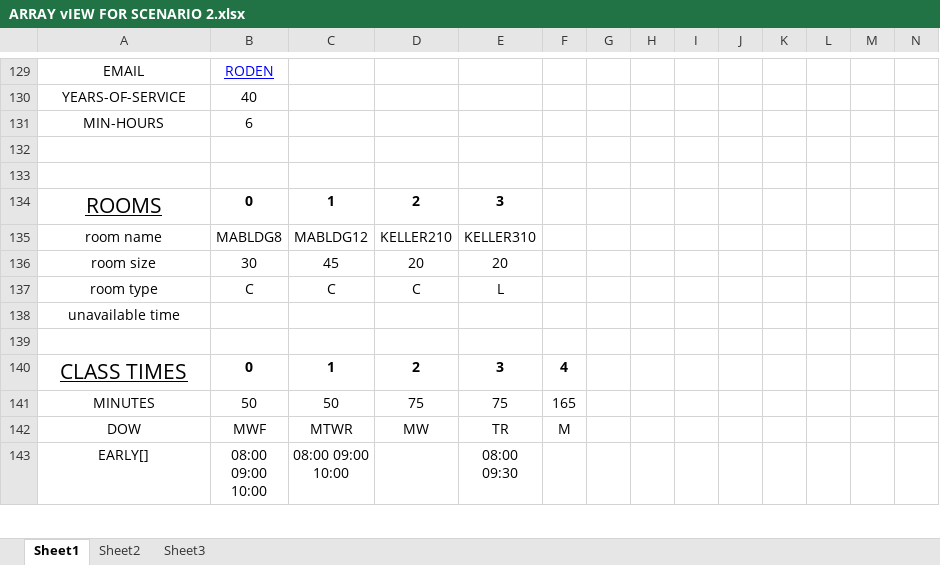
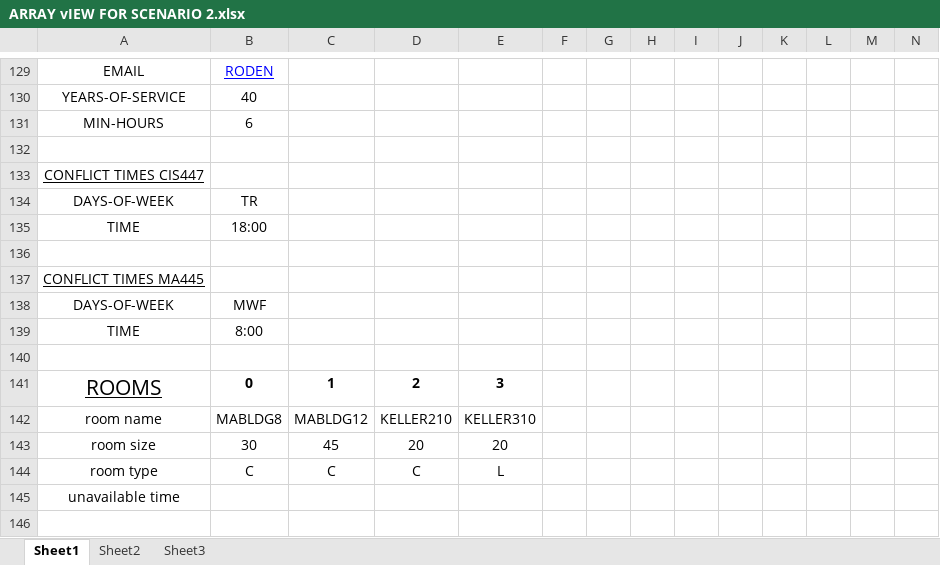
Before and after one commit to UNA13BlueTeam/TeamSquirtle, an Excel workbook: TestFiles/SchedulingAlgorithmTestScenarios/Scenario 2/ARRAY vIEW FOR SCENARIO 2.xlsx, sheet Sheet1, drawn as a sheet; only a part is shown, gaps mark what is left out; the shorter side is filled out with more unchanged rows; values as stored, in another font and other column widths than the file's, no borders; rows hold the shown columns only; the diff names each change by its address in the sheet, - before the commit and + after, or states it on an @@ line.

```diff
--- a/TestFiles/SchedulingAlgorithmTestScenarios/Scenario 2/ARRAY vIEW FOR SCENARIO 2.xlsx (sheet Sheet1)
+++ b/TestFiles/SchedulingAlgorithmTestScenarios/Scenario 2/ARRAY vIEW FOR SCENARIO 2.xlsx (sheet Sheet1)
+row 133: CONFLICT TIMES CIS447
+row 134: DAYS-OF-WEEK | TR
+row 135: TIME | 18:00
+row 136: (empty)
+row 137: CONFLICT TIMES MA445
+row 138: DAYS-OF-WEEK | MWF
+row 139: TIME | 8:00
```
Also changed, not shown: TestFiles/SchedulingAlgorithmTestScenarios/Scenario1/ARRAY VIEW.xlsx, 7 other files.
